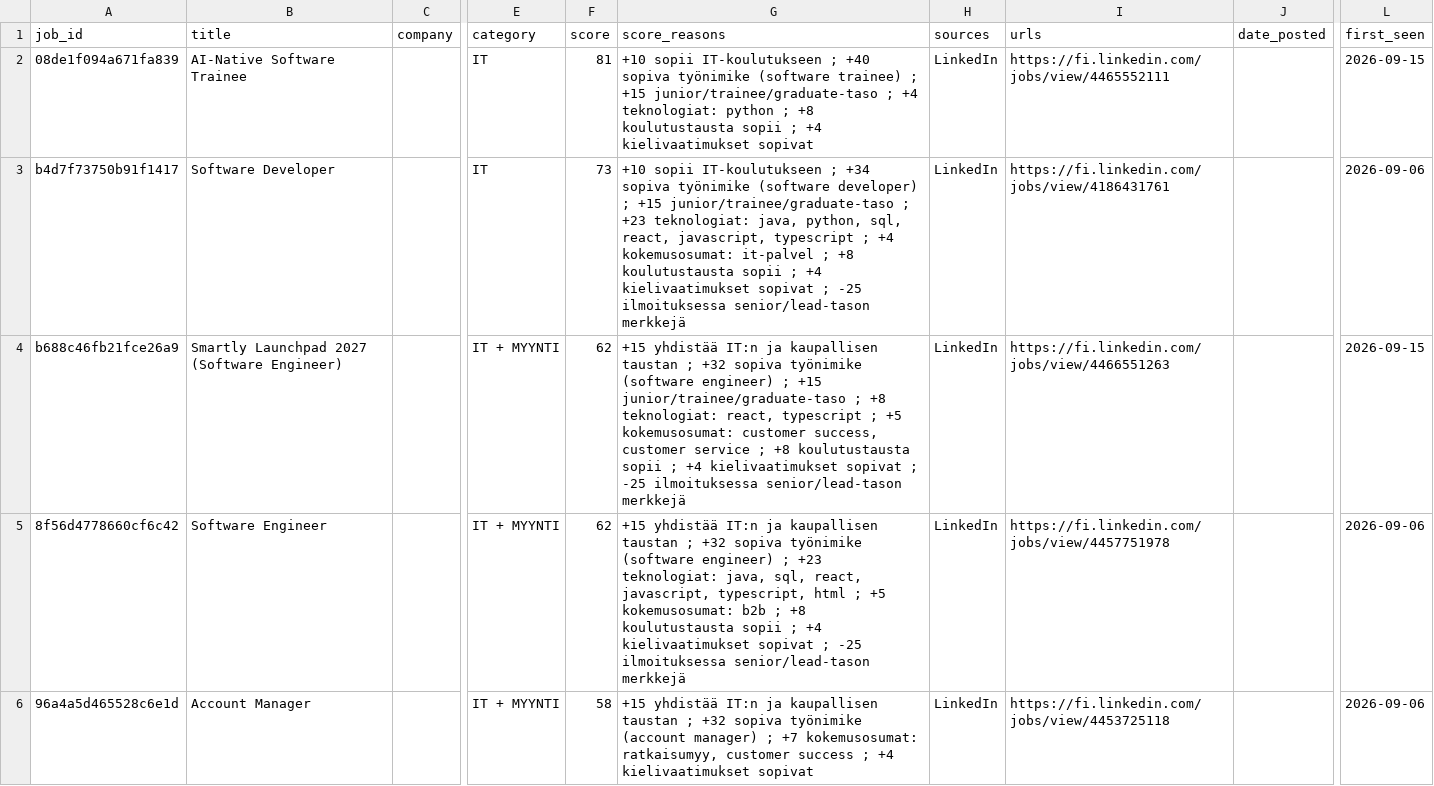
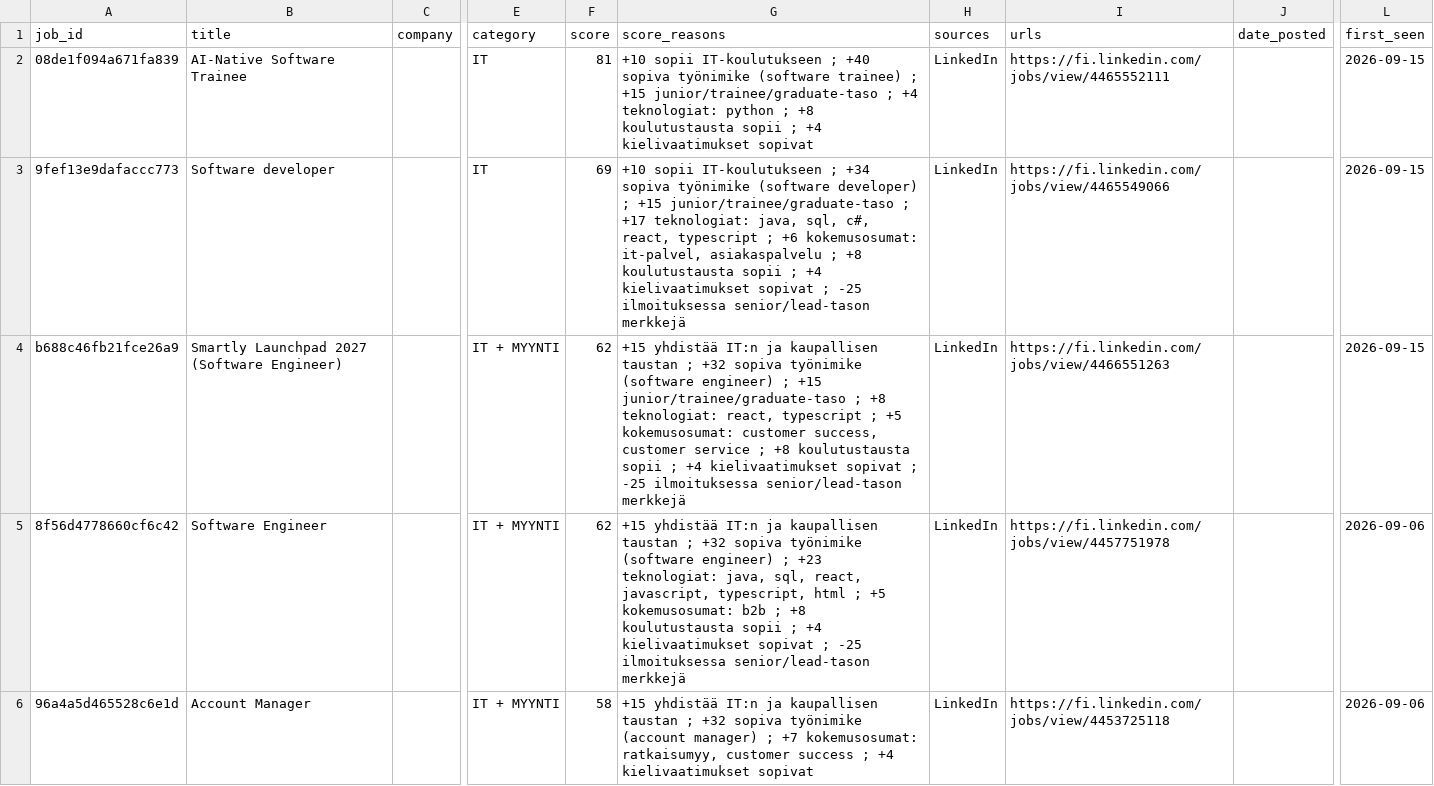
Before and after one commit to JanOlaf1/Job-agent, a CSV file: job_tracker.csv, drawn as a sheet; only a part is shown, gaps mark what is left out; the diff covers the shown part only; the diff names each change by its address in the sheet, - before the commit and + after, or states it on an @@ line.

```diff
--- a/job_tracker.csv
+++ b/job_tracker.csv
-A3 (job_id): b4d7f73750b91f1417
+A3 (job_id): 9fef13e9dafaccc773
-B3 (title): Software Developer
+B3 (title): Software developer
-F3 (score): 73
+F3 (score): 69
-G3 (score_reasons): …junior/trainee/graduate-taso ; +23 teknologiat: java, python, sql, react, javascript, typescript ; +4 kokemusosumat: it-palvel ; +8…
+G3 (score_reasons): …junior/trainee/graduate-taso ; +17 teknologiat: java, sql, c#, react, typescript ; +6 kokemusosumat: it-palvel, asiakaspalvelu ; +8…
-I3 (urls): https://fi.linkedin.com/jobs/view/4186431761
+I3 (urls): https://fi.linkedin.com/jobs/view/4465549066
-L3 (first_seen): 2026-09-06
+L3 (first_seen): 2026-09-15
```
Also changed, not shown: 5 added rows, 5 removed rows and 4 edited cells elsewhere in this file, 3 other files.
